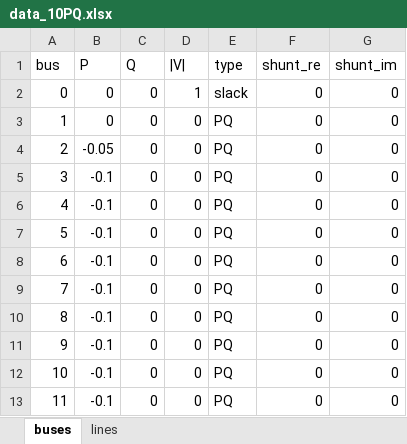
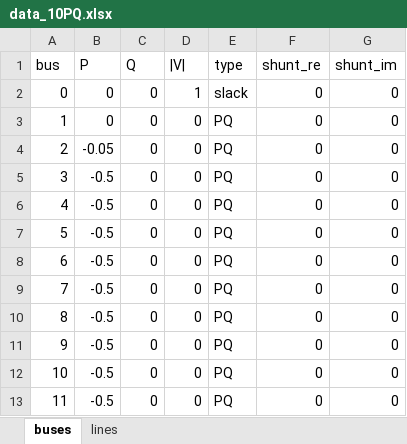
Before and after one commit to JosepFanals/CITCEA, an Excel workbook: Codi/PGD/data_10PQ.xlsx, sheet buses, drawn as a sheet; values as stored, in another font and other column widths than the file's, no borders; the diff names each change by its address in the sheet, - before the commit and + after, or states it on an @@ line.

```diff
--- a/Codi/PGD/data_10PQ.xlsx (sheet buses)
+++ b/Codi/PGD/data_10PQ.xlsx (sheet buses)
-B5:B13 (P): -0.1
+B5:B13 (P): -0.5
```
Also changed, not shown: sheet lines, 8 other files.
